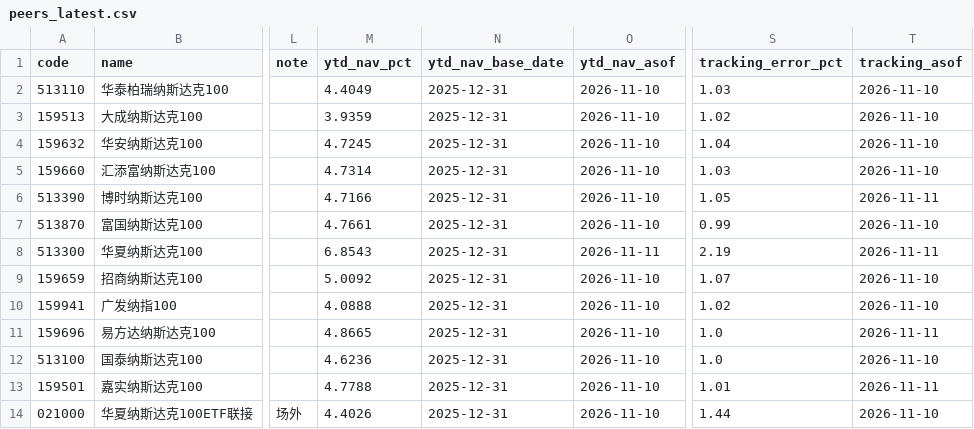
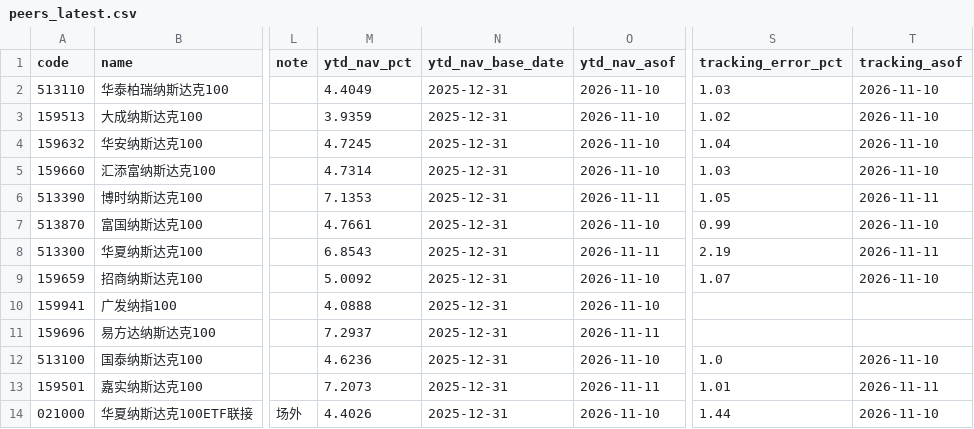
Before and after one commit to fan930450-cpu/nazhietf, a CSV file: data/peers_latest.csv, drawn as a sheet; only a part is shown, gaps mark what is left out; the diff names each change by its address in the sheet, - before the commit and + after, or states it on an @@ line.

```diff
--- a/data/peers_latest.csv
+++ b/data/peers_latest.csv
-M6 (ytd_nav_pct): 4.7166
+M6 (ytd_nav_pct): 7.1353
-O6 (ytd_nav_asof): 2026-11-10
+O6 (ytd_nav_asof): 2026-11-11
-S10 (tracking_error_pct): 1.02
+S10 (tracking_error_pct): (empty)
-T10 (tracking_asof): 2026-11-10
+T10 (tracking_asof): (empty)
-M11 (ytd_nav_pct): 4.8665
+M11 (ytd_nav_pct): 7.2937
-O11 (ytd_nav_asof): 2026-11-10
+O11 (ytd_nav_asof): 2026-11-11
-S11 (tracking_error_pct): 1.0
+S11 (tracking_error_pct): (empty)
-T11 (tracking_asof): 2026-11-11
+T11 (tracking_asof): (empty)
-M13 (ytd_nav_pct): 4.7788
+M13 (ytd_nav_pct): 7.2073
-O13 (ytd_nav_asof): 2026-11-10
+O13 (ytd_nav_asof): 2026-11-11
```
Also changed, not shown: data/nav_159501.csv, data/premium_159501.csv, 2 other files.
